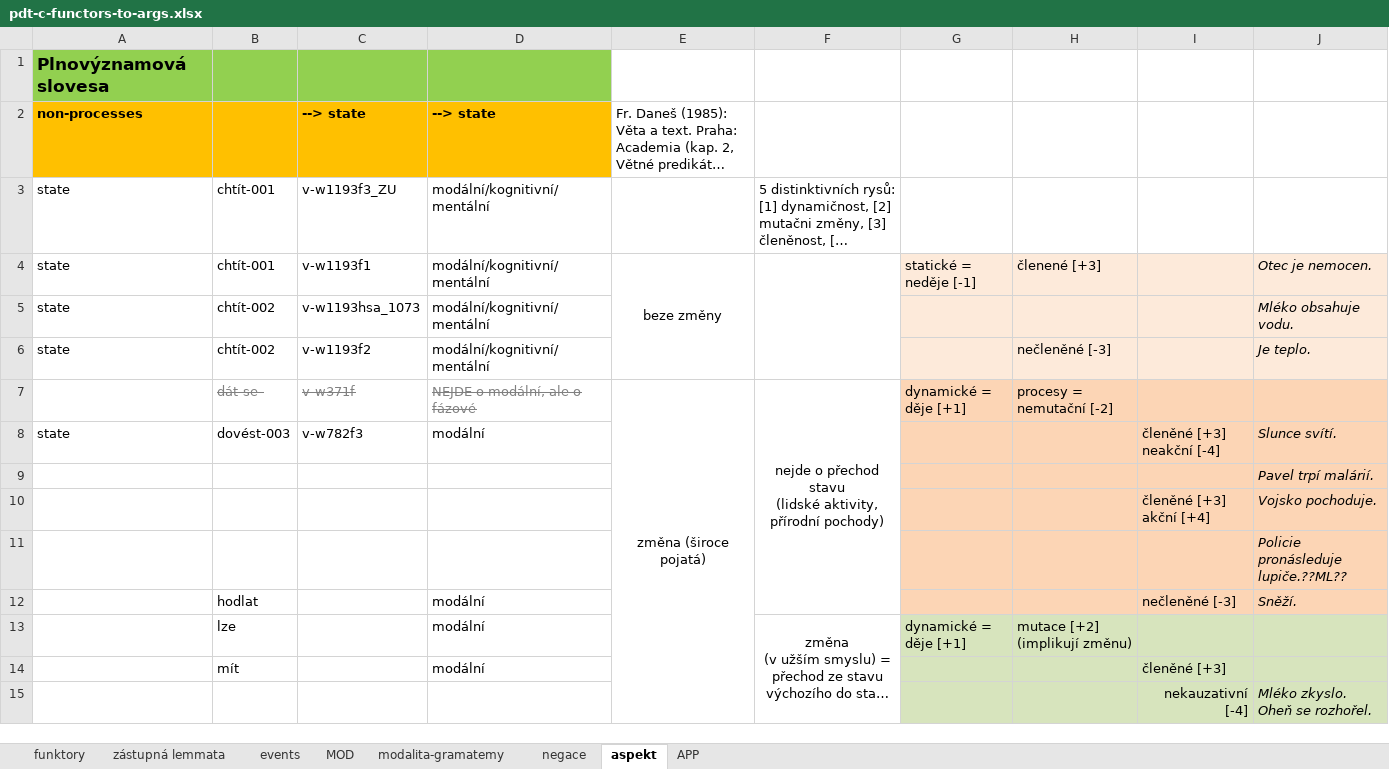
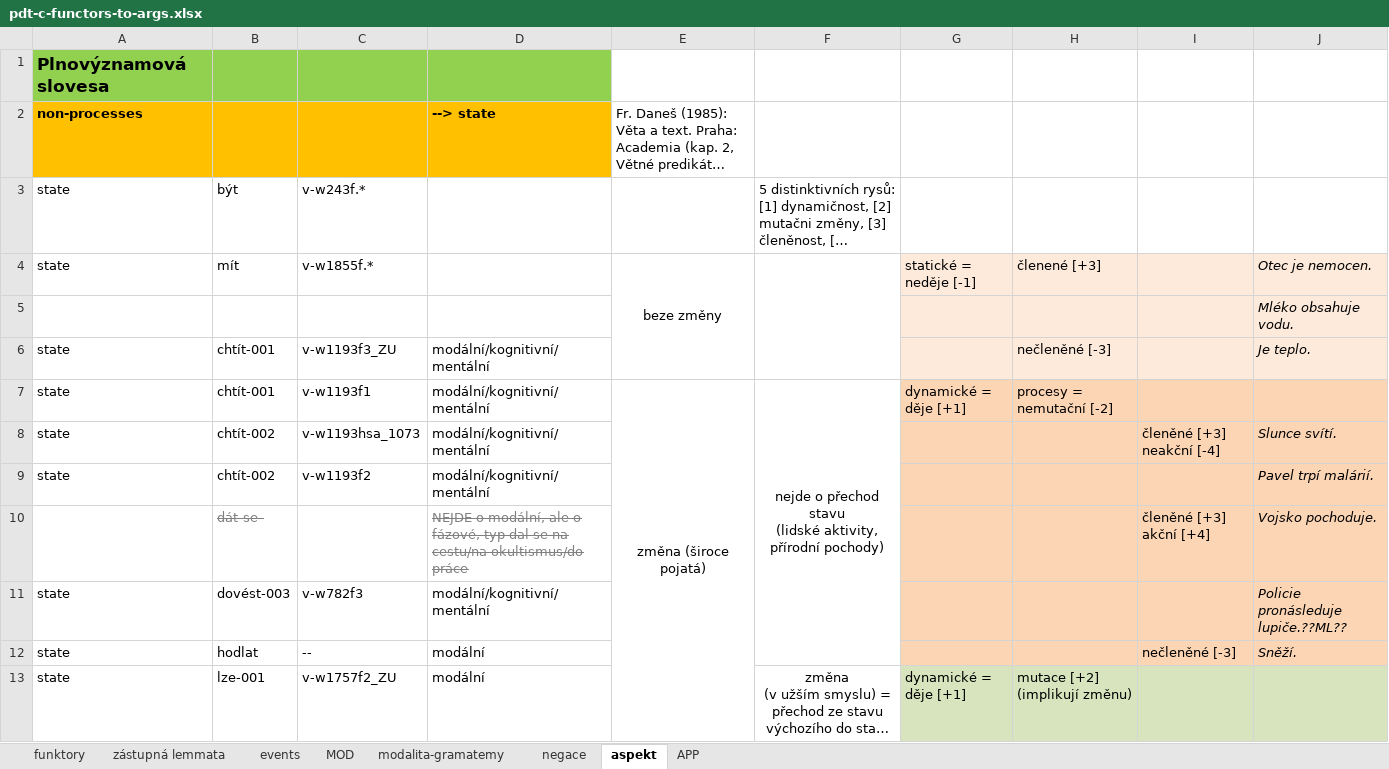
Before and after one commit to ufal/UMR, an Excel workbook: tecto2umr/pdt-c-functors-to-args.xlsx, sheet aspekt, drawn as a sheet; only a part is shown; long unchanged cells end in …; values as stored, in another font and other column widths than the file's, no borders; removed rows and columns are numbered as before the commit, all else as after; ↵ is a line break in a cell; the diff covers the shown part only; the diff names each change by its address in the sheet, - before the commit and + after, or states it on an @@ line.

Commit message:
aspect (partial list of state verbs)

```diff
--- a/tecto2umr/pdt-c-functors-to-args.xlsx (sheet aspekt)
+++ b/tecto2umr/pdt-c-functors-to-args.xlsx (sheet aspekt)
-C2: --> state
+C2: (empty)
-B3: chtít-001
+B3: být
-C3: v-w1193f3_ZU
+C3: v-w243f.*
-D3:D4: modální/kognitivní/mentální
+D3:D4: (empty)
-B4: chtít-001
+B4: mít
-C4: v-w1193f1
+C4: v-w1855f.*
-E4:E6 merged
+E4:E6 merged
-F4:F6 merged
+F4:F6 merged
+row 5:  |  |  |  |  |  |  |  |  | Mléko obsahuje vodu.
+row 6: state | chtít-001 | v-w1193f3_ZU | modální/kognitivní/mentální |  |  |  | nečleněné [-3] |  | Je teplo.
+row 7: state | chtít-001 | v-w1193f1 | modální/kognitivní/mentální | změna (široce pojatá) | nejde o přechod stavu ↵ (lidské aktivity, přírodní pochody) | dynamické = děje [+1] | procesy = nemutační [-2]
-G8:J9 fill: #FDEADA
+G8:J9 fill: #FCD5B5
-I8: (empty)
+I8: členěné [+3] neakční [-4]
-J8: Mléko obsahuje vodu.
+J8: Slunce svítí.
-H9: nečleněné [-3]
+H9: (empty)
-J9: Je teplo.
+J9: Pavel trpí malárií.
-row 7:  | dát-se- | v-w371f | NEJDE o modální, ale o fázové | změna (široce pojatá) | nejde o přechod stavu ↵ (lidské aktivity, přírodní pochody) | dynamické = děje [+1] | procesy = nemutační [-2]
+row 10:  | dát-se- |  | NEJDE o modální, ale o fázové, typ dal se na cestu/na okultismus/do práce |  |  |  |  | členěné [+3] akční [+4] | Vojsko pochoduje.
-D11: modální
+D11: modální/kognitivní/mentální
-I11: členěné [+3] neakční [-4]
+I11: (empty)
-J11: Slunce svítí.
+J11: Policie pronásleduje lupiče.??ML??
-row 9:  |  |  |  |  |  |  |  |  | Pavel trpí malárií.
-row 10:  |  |  |  |  |  |  |  | členěné [+3] akční [+4] | Vojsko pochoduje.
-row 11:  |  |  |  |  |  |  |  |  | Policie pronásleduje lupiče.??ML??
-A12:A13: (empty)
+A12:A13: state
-C12: (empty)
+C12: --
-B13: lze
+B13: lze-001
-C13: (empty)
+C13: v-w1757f2_ZU
-row 14:  | mít |  | modální |  |  |  |  | členěné [+3]
-row 15:  |  |  |  |  |  |  |  | nekauzativní [-4] | Mléko zkyslo. Oheň se rozhořel.
```
Also changed, not shown: 29 added rows, 13 removed rows, 46 edited cells and merged cells elsewhere in this sheet, sheet funktory, charts or pictures.
